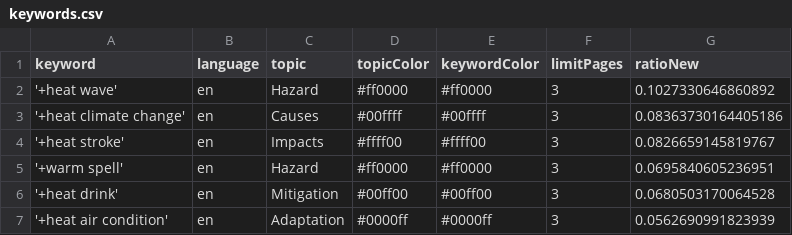
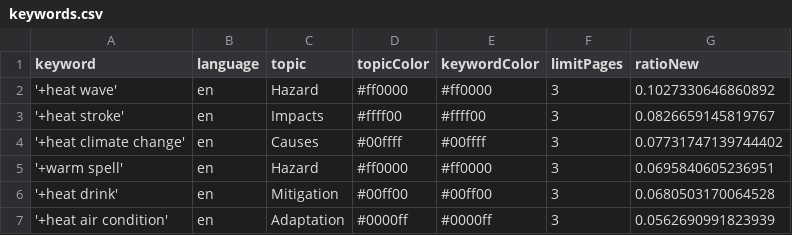
Before and after one commit to magaliekathrin-news/HeatIsComing, a CSV file: keywords.csv, drawn as a sheet.

```diff
--- a/keywords.csv
+++ b/keywords.csv
@@ -2,4 +2,4 @@ keyword,language,topic,topicColor,keywordColor,limitPages,ratioNew
 '+heat wave',en,Hazard,#ff0000,#ff0000,3,0.1027330646860892
-'+heat climate change',en,Causes,#00ffff,#00ffff,3,0.08363730164405186
 '+heat stroke',en,Impacts,#ffff00,#ffff00,3,0.0826659145819767
+'+heat climate change',en,Causes,#00ffff,#00ffff,3,0.07731747139744402
 '+warm spell',en,Hazard,#ff0000,#ff0000,3,0.0695840605236951
```
Also changed, not shown: csv/news_2026_06.csv, 1 other file.
